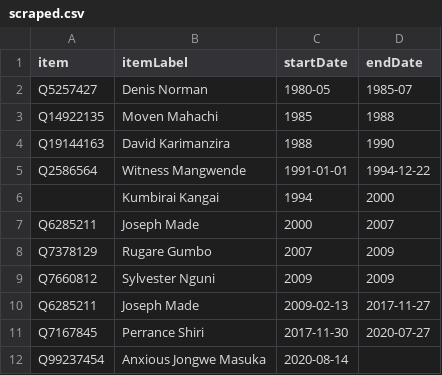
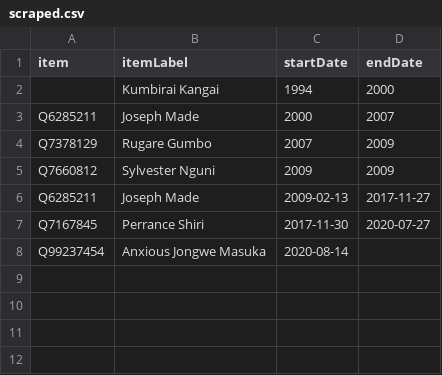
Before and after one commit to every-politician-scrapers/zimbabwe, a CSV file: sources/minister-agriculture/scraped.csv, drawn as a sheet.

```diff
--- a/sources/minister-agriculture/scraped.csv
+++ b/sources/minister-agriculture/scraped.csv
@@ -1,6 +1,2 @@
 item,itemLabel,startDate,endDate
-Q5257427,Denis Norman,1980-05,1985-07
-Q14922135,Moven Mahachi,1985,1988
-Q19144163,David Karimanzira,1988,1990
-Q2586564,Witness Mangwende,1991-01-01,1994-12-22
 ,Kumbirai Kangai,1994,2000
```
Also changed, not shown: sources/minister-agriculture/wikidata.csv, sources/minister-defence/wikidata.csv, 12 other files.
